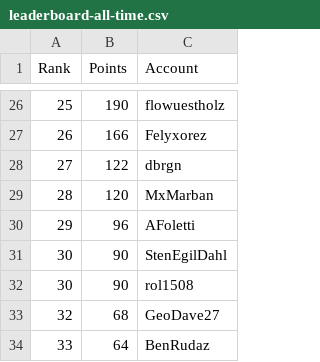
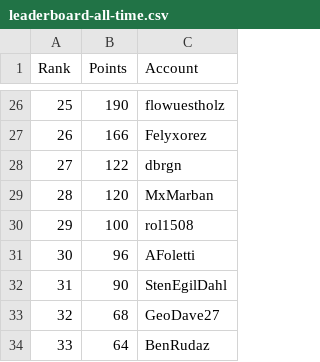
Before and after one commit to swissguesser/leaderboard, a CSV file: data/leaderboard-all-time.csv, drawn as a sheet; only a part is shown, gaps mark what is left out.

Commit message:
Add all-time leaderboard data (afternoon)

```diff
--- a/data/leaderboard-all-time.csv
+++ b/data/leaderboard-all-time.csv
@@ -29,5 +29,5 @@ Rank,Points,Account
 28,120,MxMarban
-29,96,AFoletti
-30,90,StenEgilDahl
-30,90,rol1508
+29,100,rol1508
+30,96,AFoletti
+31,90,StenEgilDahl
 32,68,GeoDave27
```
